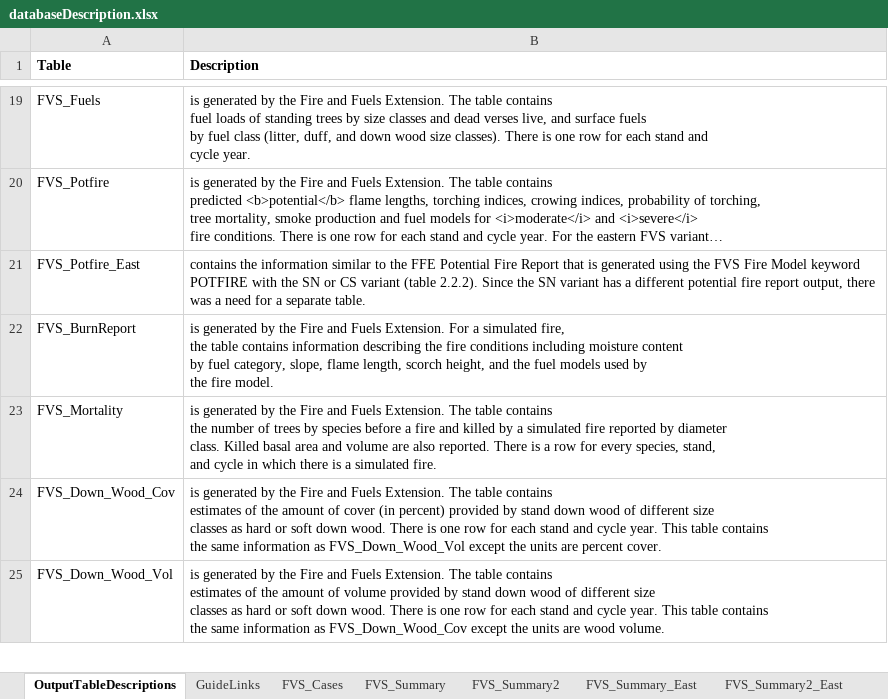
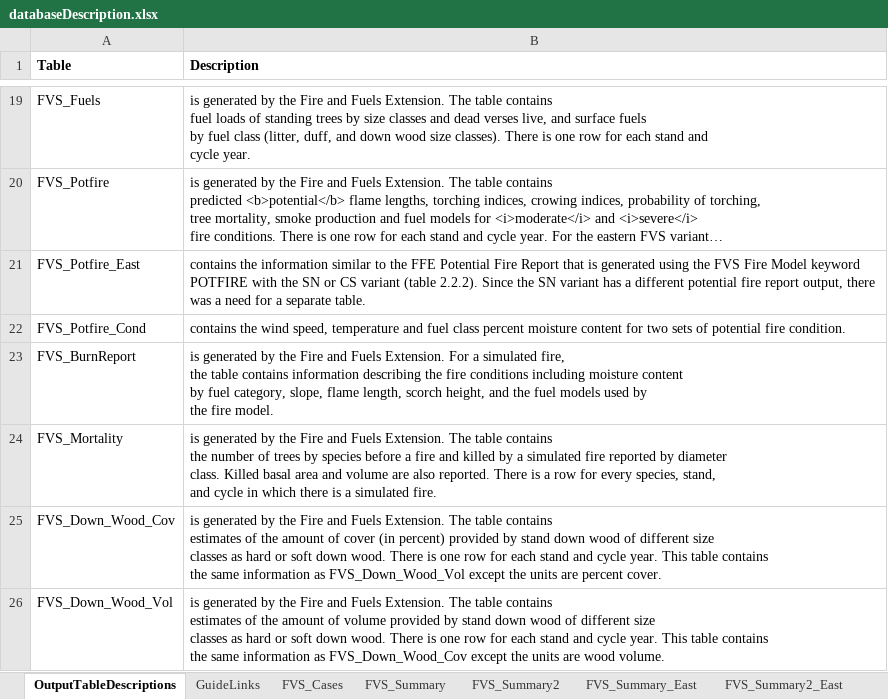
Before and after one commit to USDAForestService/ForestVegetationSimulator-Interface, an Excel workbook: shinyFVSOnlineDev/databaseDescription.xlsx, sheet OutputTableDescriptions, drawn as a sheet; only a part is shown, gaps mark what is left out; long unchanged cells end in …; values as stored, in another font and other column widths than the file's, no borders; the diff names each change by its address in the sheet, - before the commit and + after, or states it on an @@ line.

Commit message:
Added the necessary table description, guide links, and tab for the newly created FVS_Potfire_Cond
git-svn-id: svn+ssh://svn.code.sf.net/p/open-fvs/code/rFVS@3310 90b89b48-9230-0de4-5065-812dd12741b8

```diff
--- a/shinyFVSOnlineDev/databaseDescription.xlsx (sheet OutputTableDescriptions)
+++ b/shinyFVSOnlineDev/databaseDescription.xlsx (sheet OutputTableDescriptions)
+row 22: FVS_Potfire_Cond | contains the wind speed, temperature and fuel class percent moisture content for two sets of potential fire condition.
```
Also changed, not shown: sheet GuideLinks, other sheet tabs.
